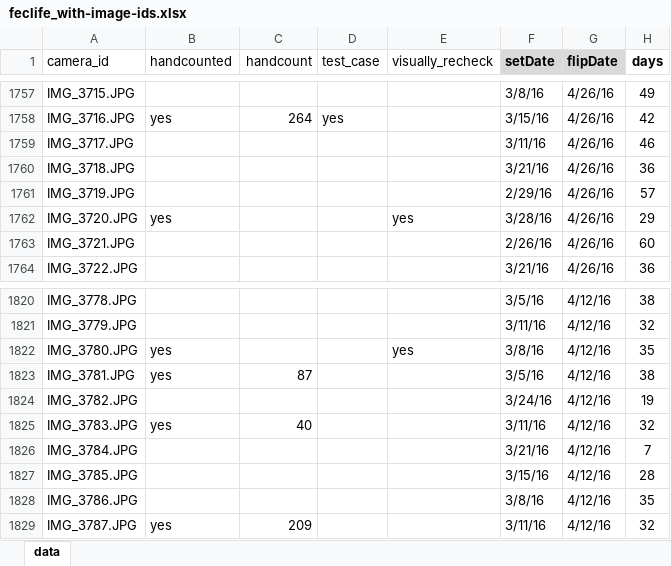
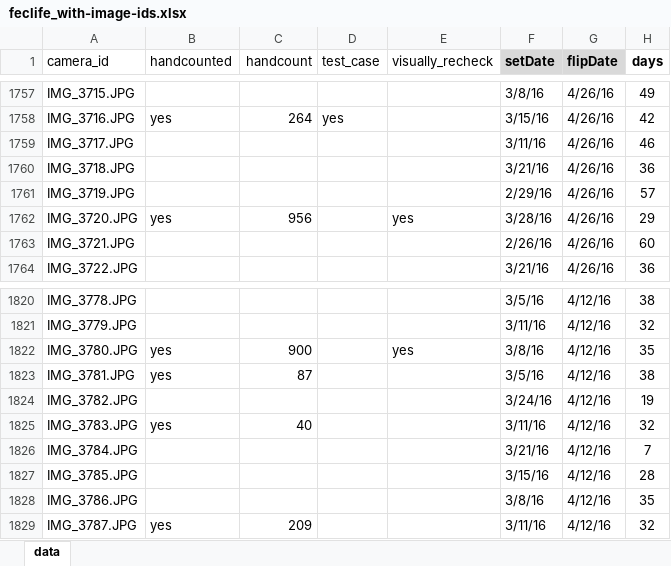
Before and after one commit to EGKingLab/h2lifespan, an Excel workbook: Data/Processed/feclife_with-image-ids.xlsx, sheet data, drawn as a sheet; only a part is shown, gaps mark what is left out; values as stored, in another font and other column widths than the file's, no borders; the diff names each change by its address in the sheet, - before the commit and + after, or states it on an @@ line.

Commit message:
Added counts for IMG_3720 and IMG_3780

```diff
--- a/Data/Processed/feclife_with-image-ids.xlsx (sheet data)
+++ b/Data/Processed/feclife_with-image-ids.xlsx (sheet data)
-C1762 (handcount): (empty)
+C1762 (handcount): 956
-C1822 (handcount): (empty)
+C1822 (handcount): 900
```
